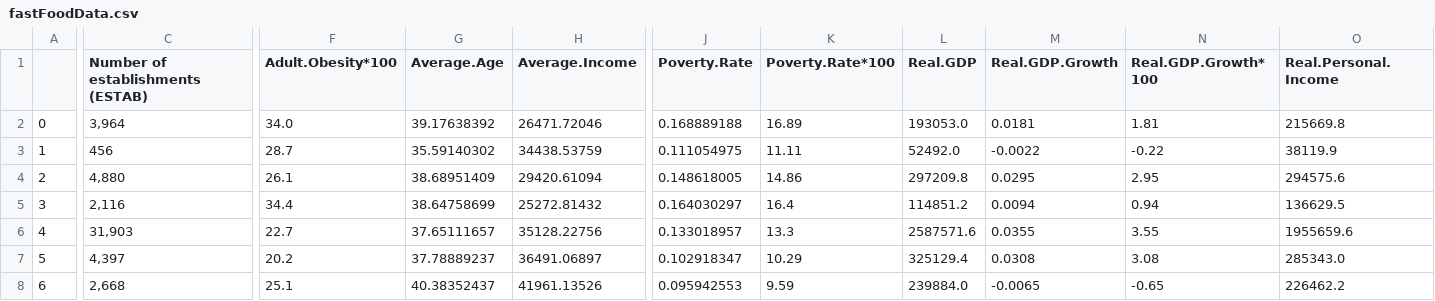
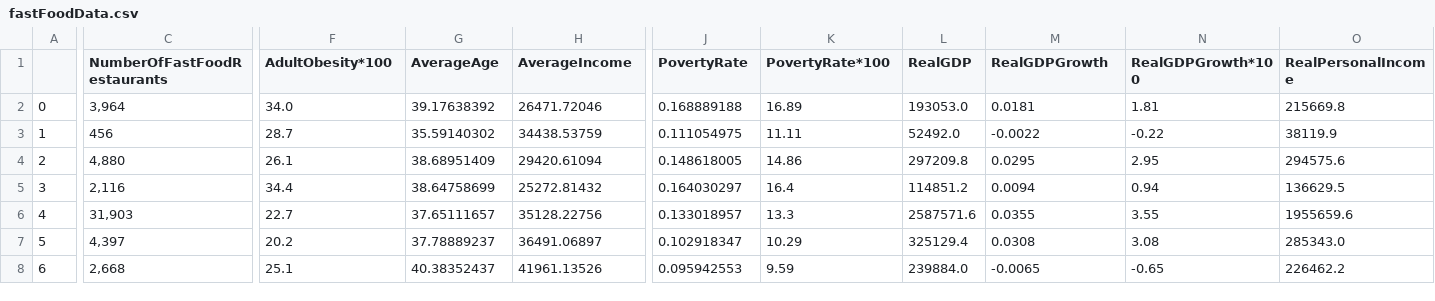
Before and after one commit to cecilialiss/web, a CSV file: fastFoodData.csv, drawn as a sheet; only a part is shown, gaps mark what is left out; the diff covers the shown part only; the diff names each change by its address in the sheet, - before the commit and + after, or states it on an @@ line.

Commit message:
Rename column names

```diff
--- a/fastFoodData.csv
+++ b/fastFoodData.csv
-C1: Number of establishments (ESTAB)
+C1: NumberOfFastFoodRestaurants
-F1: Adult.Obesity*100
+F1: AdultObesity*100
-G1: Average.Age
+G1: AverageAge
-H1: Average.Income
+H1: AverageIncome
-J1: Poverty.Rate
+J1: PovertyRate
-K1: Poverty.Rate*100
+K1: PovertyRate*100
-L1: Real.GDP
+L1: RealGDP
-M1: Real.GDP.Growth
+M1: RealGDPGrowth
-N1: Real.GDP.Growth*100
+N1: RealGDPGrowth*100
-O1: Real.Personal.Income
+O1: RealPersonalIncome
```
Also changed, not shown: 2 edited cells elsewhere in this file.
